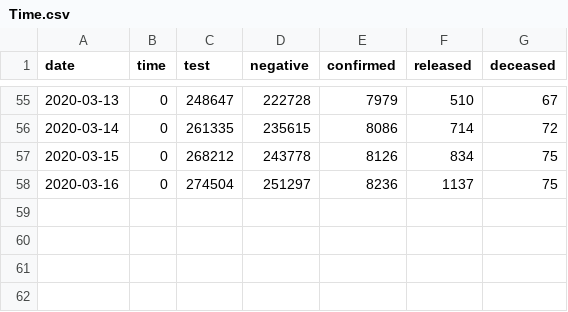
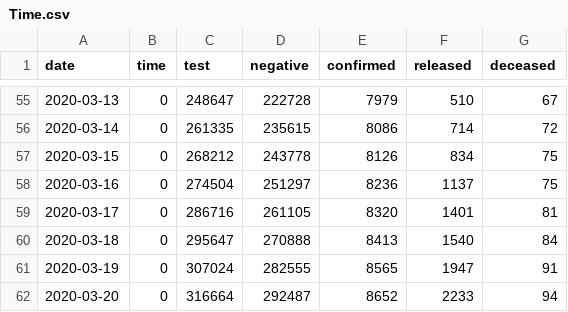
Before and after one commit to jihoo-kim/Data-Science-for-COVID-19, a CSV file: dataset/Time/Time.csv, drawn as a sheet; only a part is shown, gaps mark what is left out.

```diff
--- a/dataset/Time/Time.csv
+++ b/dataset/Time/Time.csv
@@ -58 +58,5 @@ date,time,test,negative,confirmed,released,deceased
 2020-03-16,0,274504,251297,8236,1137,75
+2020-03-17,0,286716,261105,8320,1401,81
+2020-03-18,0,295647,270888,8413,1540,84
+2020-03-19,0,307024,282555,8565,1947,91
+2020-03-20,0,316664,292487,8652,2233,94
```
Also changed, not shown: dataset/Time/TimeAge.csv, dataset/Time/TimeGender.csv, 1 other file.
